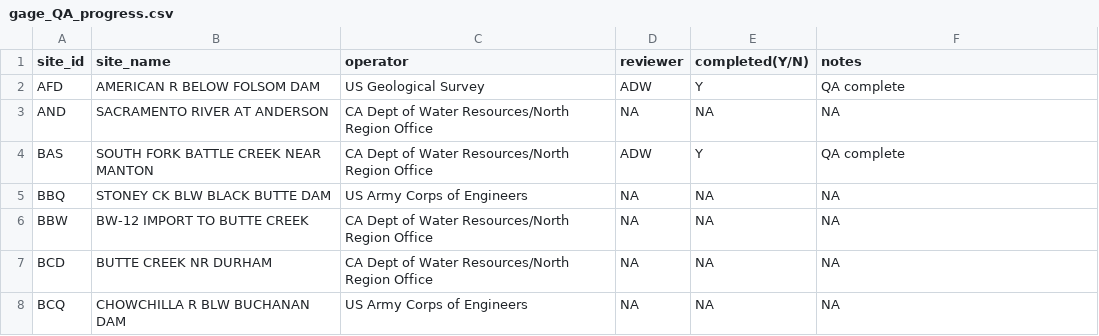
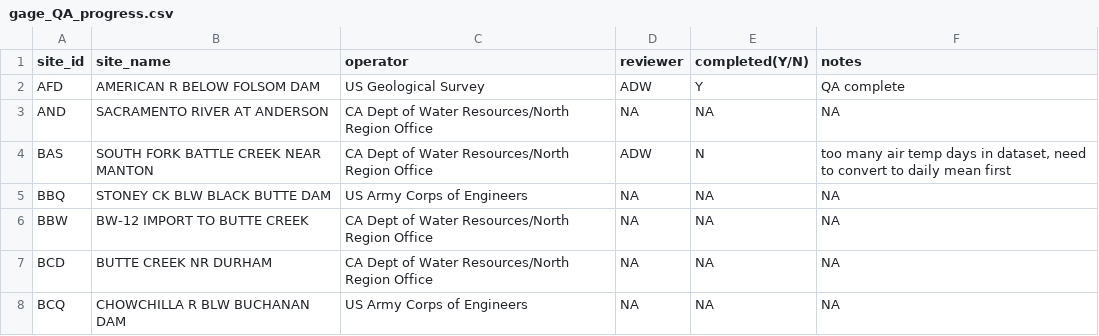
Before and after one commit to ucd-cws/streamtemp_classification, a CSV file: data/data_review/gage_QA_progress.csv, drawn as a sheet; only a part is shown.

Commit message:
Partially QA'd BBQ, but stopped after finding frequent air temperature days in the record. Recommend calculating daily mean, then QA dataset. Note made in gage_QA_progress table

```diff
--- a/data/data_review/gage_QA_progress.csv
+++ b/data/data_review/gage_QA_progress.csv
@@ -3,3 +3,3 @@ AFD,AMERICAN R BELOW FOLSOM DAM,US Geological Survey,ADW,Y,QA complete
 AND,SACRAMENTO RIVER AT ANDERSON,CA Dept of Water Resources/North Region Office,NA,NA,NA
-BAS,SOUTH FORK BATTLE CREEK NEAR MANTON,CA Dept of Water Resources/North Region Office,ADW,Y,QA complete
+BAS,SOUTH FORK BATTLE CREEK NEAR MANTON,CA Dept of Water Resources/North Region Office,ADW,N,"too many air temp days in dataset, need to convert to daily mean first"
 BBQ,STONEY CK BLW BLACK BUTTE DAM,US Army Corps of Engineers,NA,NA,NA
```
Also changed, not shown: 1 other file.
